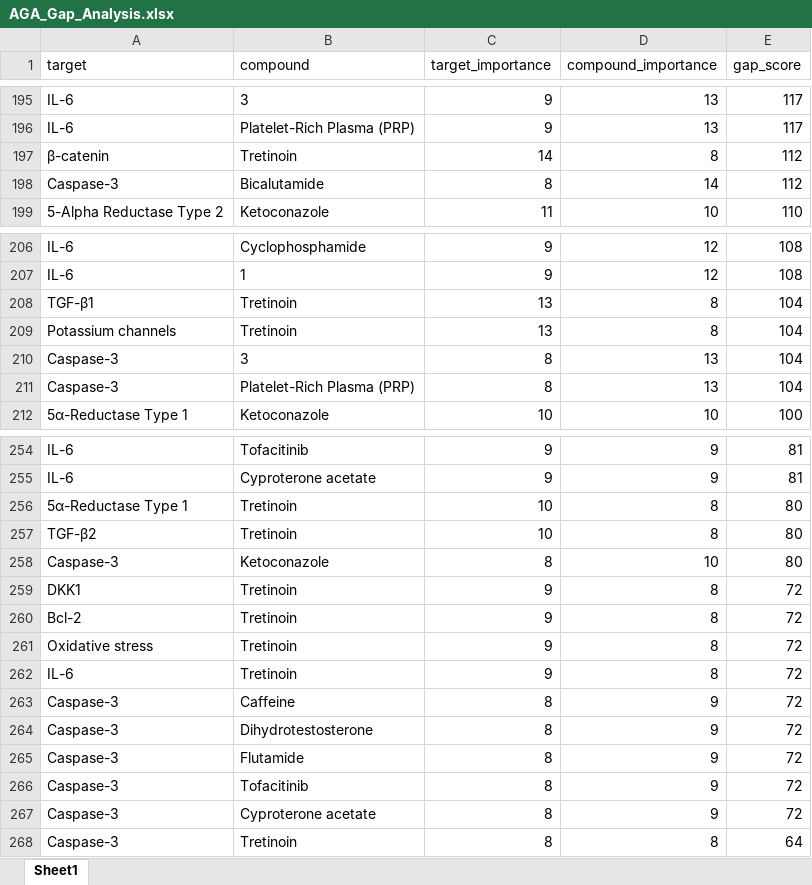
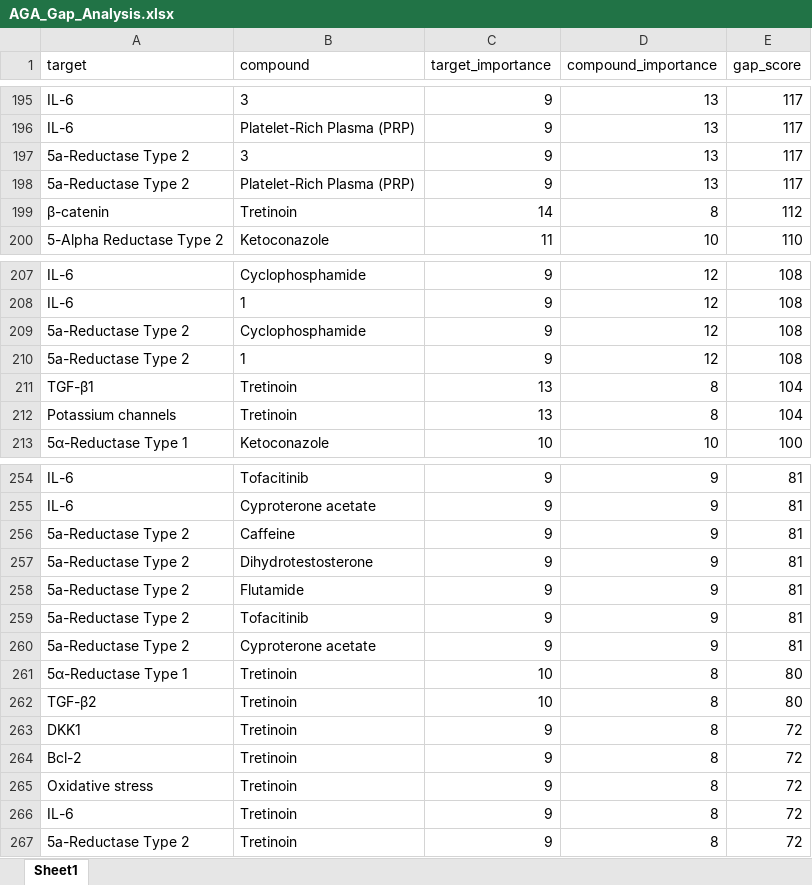
Before and after one commit to tomkimho/DCP_AGA, an Excel workbook: output/AGA_Gap_Analysis.xlsx, sheet Sheet1, drawn as a sheet; only a part is shown, gaps mark what is left out; values as stored, in another font and other column widths than the file's, no borders; removed rows and columns are numbered as before the commit, all else as after; the diff covers the shown part only; the diff names each change by its address in the sheet, - before the commit and + after, or states it on an @@ line.

```diff
--- a/output/AGA_Gap_Analysis.xlsx (sheet Sheet1)
+++ b/output/AGA_Gap_Analysis.xlsx (sheet Sheet1)
+row 197: 5a-Reductase Type 2 | 3 | 9 | 13 | 117
+row 198: 5a-Reductase Type 2 | Platelet-Rich Plasma (PRP) | 9 | 13 | 117
-row 198: Caspase-3 | Bicalutamide | 8 | 14 | 112
+row 209: 5a-Reductase Type 2 | Cyclophosphamide | 9 | 12 | 108
+row 210: 5a-Reductase Type 2 | 1 | 9 | 12 | 108
-row 210: Caspase-3 | 3 | 8 | 13 | 104
-row 211: Caspase-3 | Platelet-Rich Plasma (PRP) | 8 | 13 | 104
+row 256: 5a-Reductase Type 2 | Caffeine | 9 | 9 | 81
+row 257: 5a-Reductase Type 2 | Dihydrotestosterone | 9 | 9 | 81
+row 258: 5a-Reductase Type 2 | Flutamide | 9 | 9 | 81
+row 259: 5a-Reductase Type 2 | Tofacitinib | 9 | 9 | 81
+row 260: 5a-Reductase Type 2 | Cyproterone acetate | 9 | 9 | 81
-row 258: Caspase-3 | Ketoconazole | 8 | 10 | 80
-row 263: Caspase-3 | Caffeine | 8 | 9 | 72
-row 264: Caspase-3 | Dihydrotestosterone | 8 | 9 | 72
-row 265: Caspase-3 | Flutamide | 8 | 9 | 72
-row 266: Caspase-3 | Tofacitinib | 8 | 9 | 72
-row 267: Caspase-3 | Cyproterone acetate | 8 | 9 | 72
-row 268: Caspase-3 | Tretinoin | 8 | 8 | 64
+row 267: 5a-Reductase Type 2 | Tretinoin | 9 | 8 | 72
```
Also changed, not shown: 5 added rows, 6 removed rows and 2 edited cells elsewhere in this sheet, output/AGA_Dark_Targets.xlsx, output/AGA_신약후보물질.xlsx, 7 other files.
